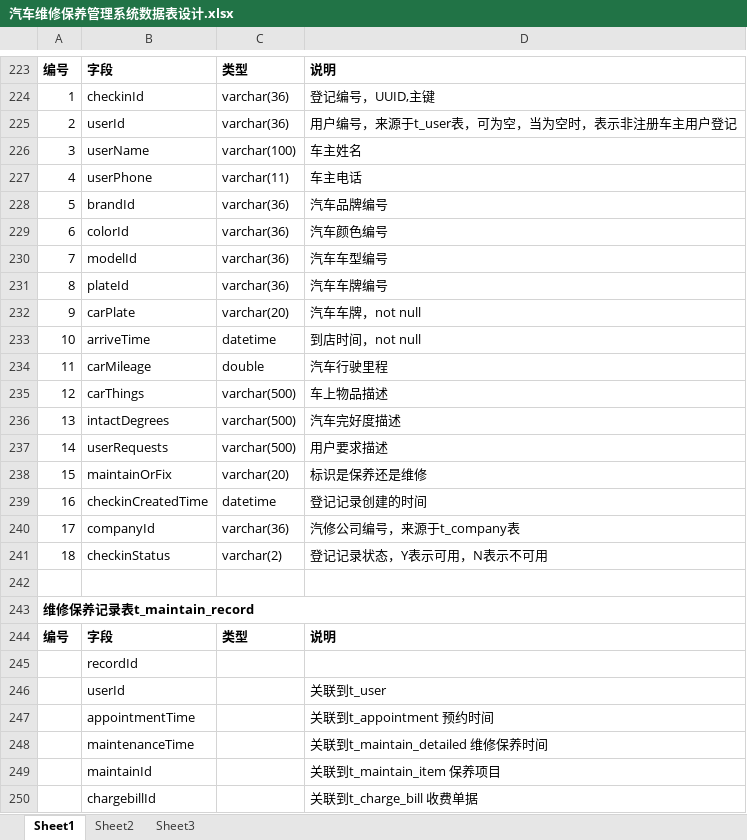
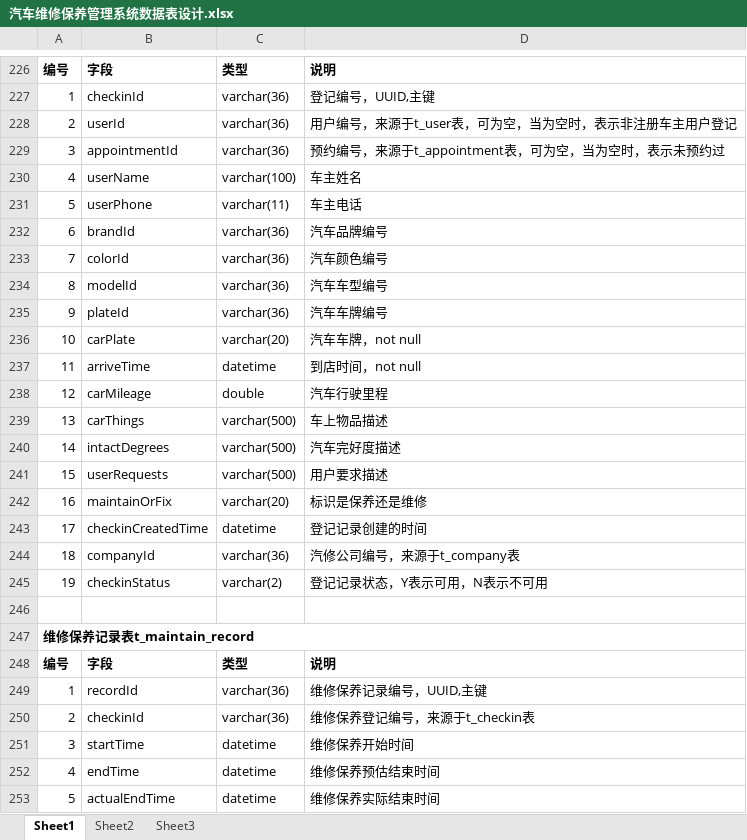
Before and after one commit to GZWgssmart/AutoPlatform1, an Excel workbook: documents/汽车维修保养管理系统数据表设计.xlsx, sheet Sheet1, drawn as a sheet; only a part is shown, gaps mark what is left out; values as stored, in another font and other column widths than the file's, no borders; removed rows and columns are numbered as before the commit, all else as after; the diff covers the shown part only; the diff names each change by its address in the sheet, - before the commit and + after, or states it on an @@ line.

```diff
--- a/documents/汽车维修保养管理系统数据表设计.xlsx (sheet Sheet1)
+++ b/documents/汽车维修保养管理系统数据表设计.xlsx (sheet Sheet1)
+row 229: 3 | appointmentId | varchar(36) | 预约编号，来源于t_appointment表，可为空，当为空时，表示未预约过
-A230: 3
+A230: 4
-A231: 4
+A231: 5
-row 228: 5 | brandId | varchar(36) | 汽车品牌编号
-B232: colorId
+B232: brandId
-D232: 汽车颜色编号
+D232: 汽车品牌编号
-B233: modelId
+B233: colorId
-D233: 汽车车型编号
+D233: 汽车颜色编号
-B234: plateId
+B234: modelId
-D234: 汽车车牌编号
+D234: 汽车车型编号
+row 235: 9 | plateId | varchar(36) | 汽车车牌编号
-A236: 9
+A236: 10
-A237: 10
+A237: 11
-A238: 11
+A238: 12
-A239: 12
+A239: 13
-A240: 13
+A240: 14
-A241: 14
+A241: 15
-A242: 15
+A242: 16
-A243: 16
+A243: 17
-A244: 17
+A244: 18
-A245: 18
+A245: 19
-row 245:  | recordId
-row 246:  | userId |  | 关联到t_user
-row 247:  | appointmentTime |  | 关联到t_appointment 预约时间
-row 248:  | maintenanceTime |  | 关联到t_maintain_detailed 维修保养时间
-row 249:  | maintainId |  | 关联到t_maintain_item 保养项目
-row 250:  | chargebillId |  | 关联到t_charge_bill 收费单据
+row 249: 1 | recordId | varchar(36) | 维修保养记录编号，UUID,主键
+row 250: 2 | checkinId | varchar(36) | 维修保养登记编号，来源于t_checkin表
+row 251: 3 | startTime | datetime | 维修保养开始时间
+row 252: 4 | endTime | datetime | 维修保养预估结束时间
+row 253: 5 | actualEndTime | datetime | 维修保养实际结束时间
```
Also changed, not shown: 93 added rows, 78 removed rows, 1 moved row and 38 edited cells elsewhere in this sheet, 1 other file.
